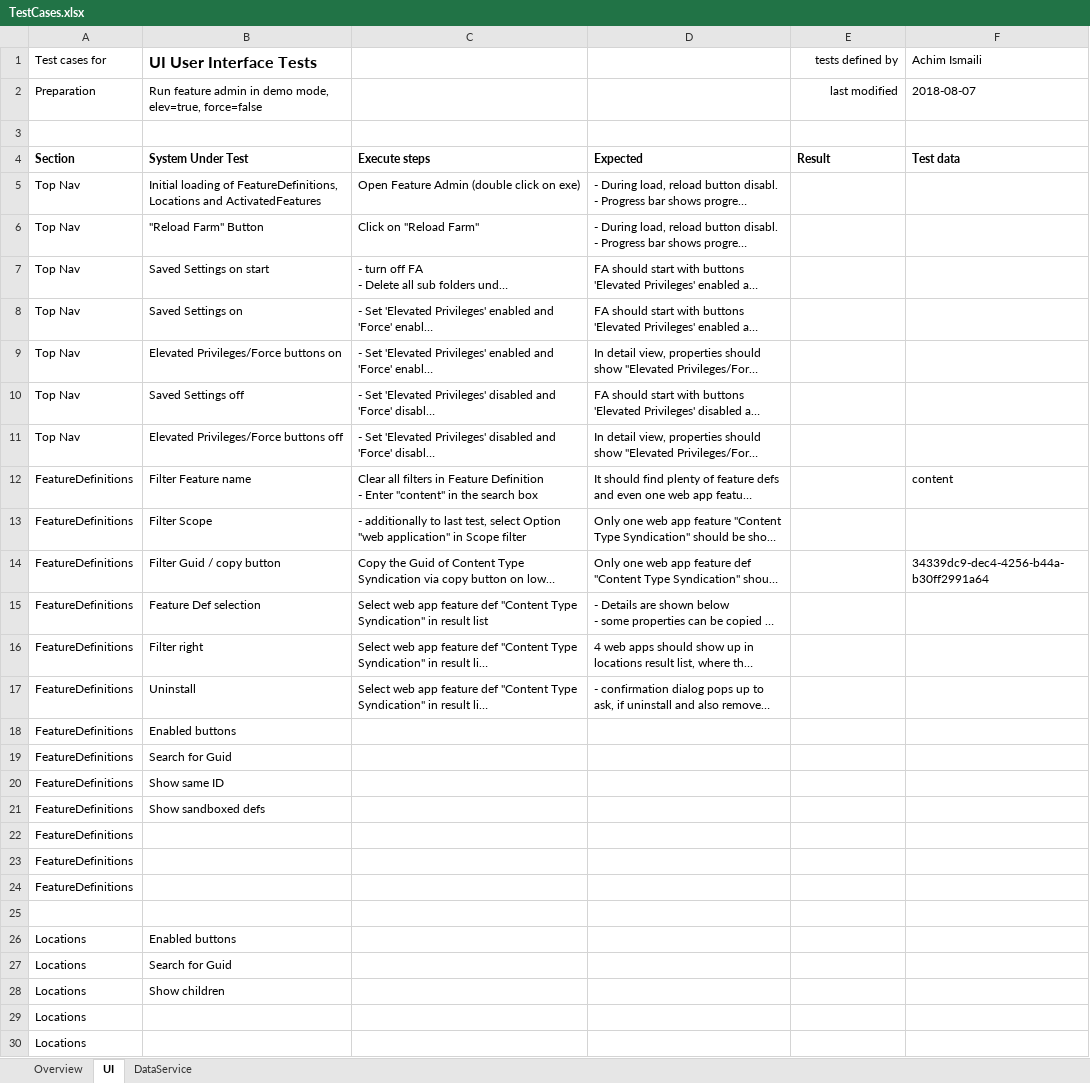
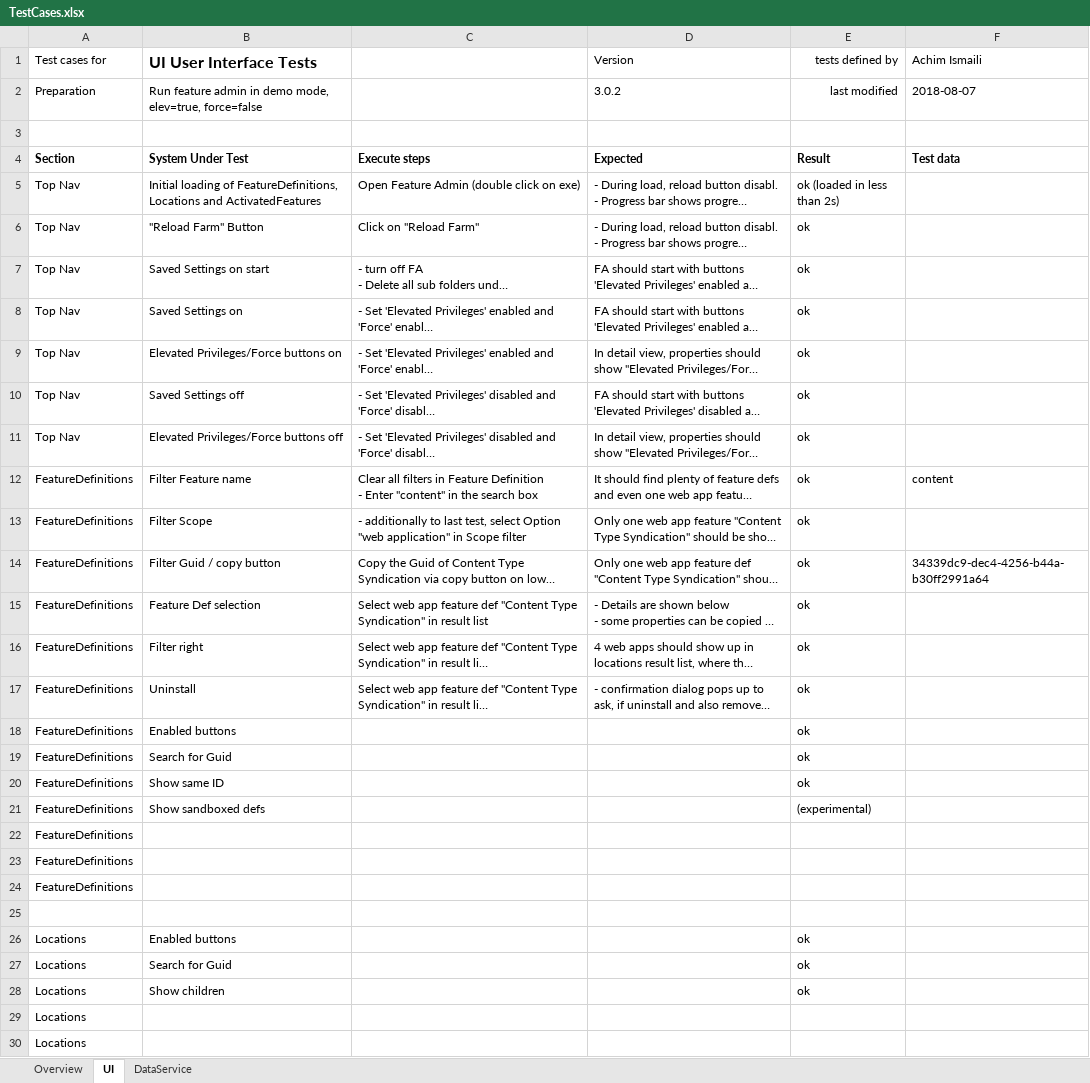
Before and after one commit to achimismaili/featureadmin, an Excel workbook: TestEnvironment/TestCases.xlsx, sheet UI, drawn as a sheet; only a part is shown; long unchanged cells end in …; values as stored, in another font and other column widths than the file's, no borders; table styles not drawn; the diff covers the shown part only; the diff names each change by its address in the sheet, - before the commit and + after, or states it on an @@ line.

Commit message:
filled out test cases for testing version 3.0.2

```diff
--- a/TestEnvironment/TestCases.xlsx (sheet UI)
+++ b/TestEnvironment/TestCases.xlsx (sheet UI)
-D1: (empty)
+D1: Version
-D2 (Version): (empty)
+D2 (Version): 3.0.2
-E5 (tests defined by): (empty)
+E5 (tests defined by): ok (loaded in less than 2s)
-E6:E20 (tests defined by): (empty)
+E6:E20 (tests defined by): ok
-E21 (tests defined by): (empty)
+E21 (tests defined by): (experimental)
-E26:E28 (tests defined by): (empty)
+E26:E28 (tests defined by): ok
```
Also changed, not shown: 6 edited cells elsewhere in this sheet, sheet DataService.
